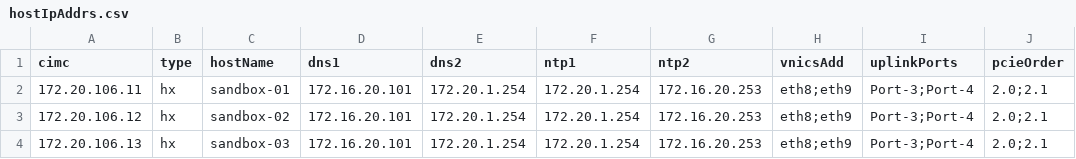
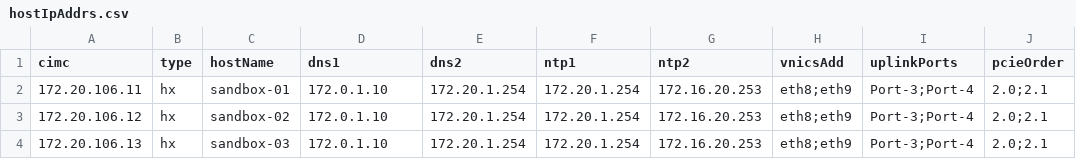
Before and after one commit to jc3943/iac-dcSec, a CSV file: vars/bh-prod/imc/hostIpAddrs.csv, drawn as a sheet; only a part is shown; the diff names each change by its address in the sheet, - before the commit and + after, or states it on an @@ line.

```diff
--- a/vars/bh-prod/imc/hostIpAddrs.csv
+++ b/vars/bh-prod/imc/hostIpAddrs.csv
-D2:D4 (dns1): 172.16.20.101
+D2:D4 (dns1): 172.0.1.10
```
Also changed, not shown: vars/sandbox/aci/bare-metal-aep.csv, vars/sandbox/aci/tenant.csv, 22 other files.
